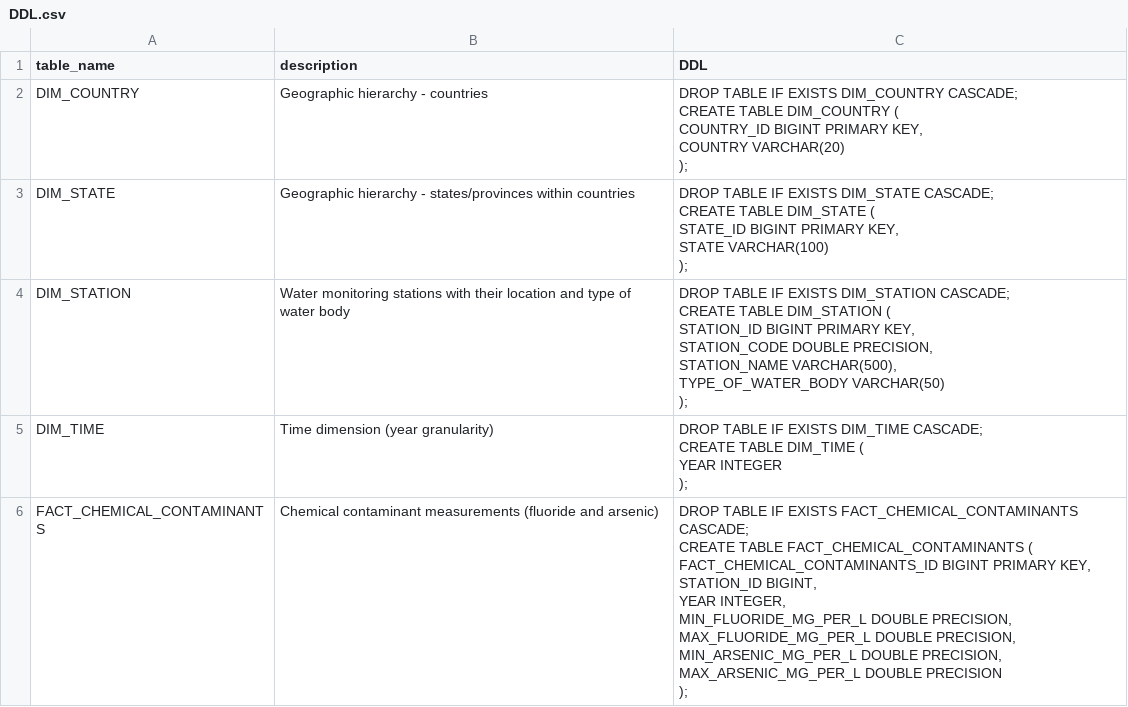
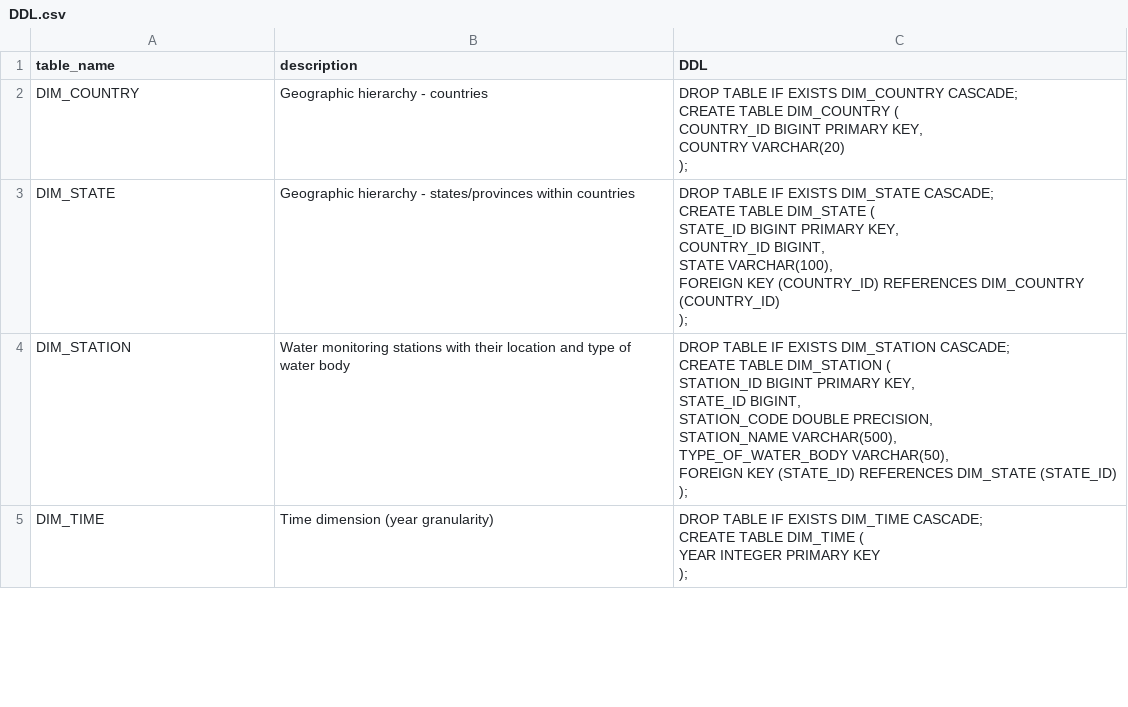
Before and after one commit to AviralDawar/multilingualText2Sql-Indic-, a CSV file: databases/INDIA_NWMP_Water_Quality_Data/INDIA_NWMP_Water_Quality_Data/DDL.csv, drawn as a sheet; only a part is shown; the diff covers the shown part only.

Commit message:
Update INDIA_NWMP_Water_Quality_Data schema and table metadata

```diff
--- a/databases/INDIA_NWMP_Water_Quality_Data/INDIA_NWMP_Water_Quality_Data/DDL.csv
+++ b/databases/INDIA_NWMP_Water_Quality_Data/INDIA_NWMP_Water_Quality_Data/DDL.csv
@@ -6,27 +6,21 @@ CREATE TABLE DIM_COUNTRY (
 );"
-DIM_STATE,Geographic hierarchy - states/provinces within countries,"DROP TABLE IF EXISTS DIM_STATE CASCADE;
-CREATE TABLE DIM_STATE (
-	STATE_ID BIGINT PRIMARY KEY,
-	STATE VARCHAR(100)
-);"
-DIM_STATION,Water monitoring stations with their location and type of water body,"DROP TABLE IF EXISTS DIM_STATION CASCADE;
-CREATE TABLE DIM_STATION (
-	STATION_ID BIGINT PRIMARY KEY,
-	STATION_CODE DOUBLE PRECISION,
-	STATION_NAME VARCHAR(500),
-	TYPE_OF_WATER_BODY VARCHAR(50)
-);"
-DIM_TIME,Time dimension (year granularity),"DROP TABLE IF EXISTS DIM_TIME CASCADE;
-CREATE TABLE DIM_TIME (
-	YEAR INTEGER
-);"
-FACT_CHEMICAL_CONTAMINANTS,Chemical contaminant measurements (fluoride and arsenic),"DROP TABLE IF EXISTS FACT_CHEMICAL_CONTAMINANTS CASCADE;
-CREATE TABLE FACT_CHEMICAL_CONTAMINANTS (
-	FACT_CHEMICAL_CONTAMINANTS_ID BIGINT PRIMARY KEY,
-	STATION_ID BIGINT,
-	YEAR INTEGER,
-	MIN_FLUORIDE_MG_PER_L DOUBLE PRECISION,
-	MAX_FLUORIDE_MG_PER_L DOUBLE PRECISION,
-	MIN_ARSENIC_MG_PER_L DOUBLE PRECISION,
-	MAX_ARSENIC_MG_PER_L DOUBLE PRECISION
-);"
+DIM_STATE,Geographic hierarchy - states/provinces within countries,"DROP TABLE IF EXISTS DIM_STATE CASCADE;
+CREATE TABLE DIM_STATE (
+	STATE_ID BIGINT PRIMARY KEY,
+	COUNTRY_ID BIGINT,
+	STATE VARCHAR(100),
+	FOREIGN KEY (COUNTRY_ID) REFERENCES DIM_COUNTRY (COUNTRY_ID)
+);"
+DIM_STATION,Water monitoring stations with their location and type of water body,"DROP TABLE IF EXISTS DIM_STATION CASCADE;
+CREATE TABLE DIM_STATION (
+	STATION_ID BIGINT PRIMARY KEY,
+	STATE_ID BIGINT,
+	STATION_CODE DOUBLE PRECISION,
+	STATION_NAME VARCHAR(500),
+	TYPE_OF_WATER_BODY VARCHAR(50),
+	FOREIGN KEY (STATE_ID) REFERENCES DIM_STATE (STATE_ID)
+);"
+DIM_TIME,Time dimension (year granularity),"DROP TABLE IF EXISTS DIM_TIME CASCADE;
+CREATE TABLE DIM_TIME (
+	YEAR INTEGER PRIMARY KEY
+);"
```
Also changed, not shown: 5 added rows, 4 removed rows and 3 edited cells elsewhere in this file, 12 other files.
